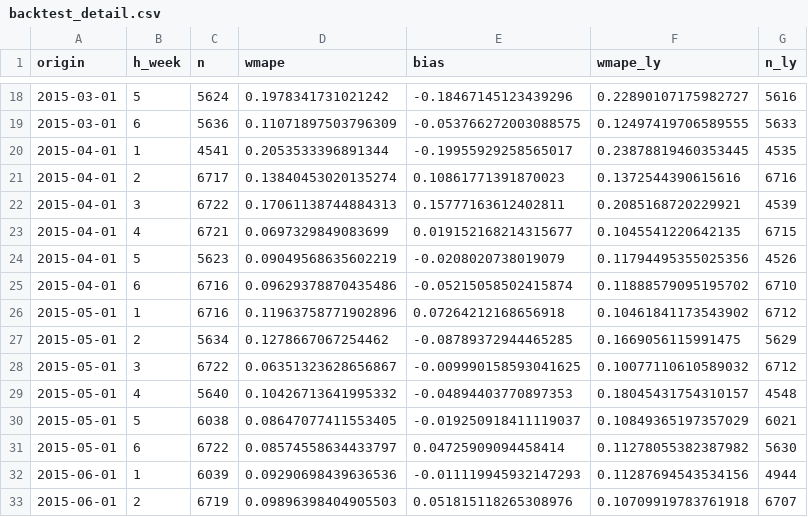
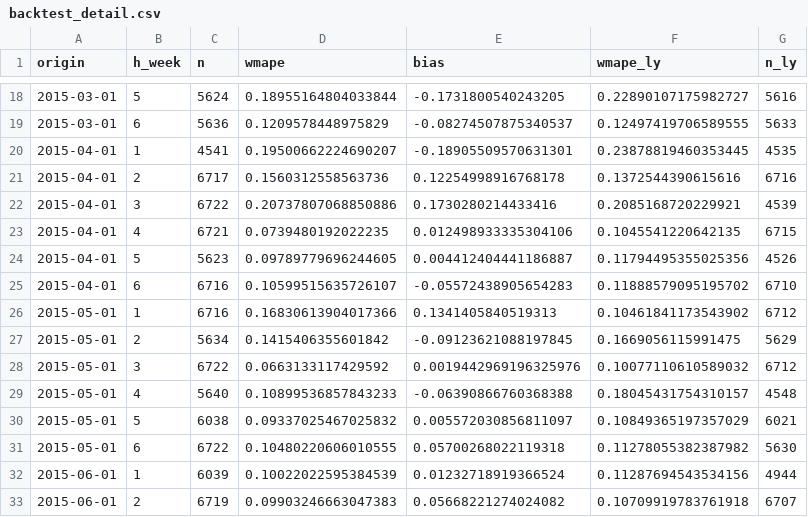
Before and after one commit to AlexPaulien/forecasting-sc, a CSV file: backtest_detail.csv, drawn as a sheet; only a part is shown, gaps mark what is left out; the diff covers the shown part only.

```diff
--- a/backtest_detail.csv
+++ b/backtest_detail.csv
@@ -18,16 +18,16 @@ origin,h_week,n,wmape,bias,wmape_ly,n_ly
-2015-03-01,5,5624,0.1978341731021242,-0.18467145123439296,0.22890107175982727,5616
-2015-03-01,6,5636,0.11071897503796309,-0.053766272003088575,0.12497419706589555,5633
-2015-04-01,1,4541,0.2053533396891344,-0.19955929258565017,0.23878819460353445,4535
-2015-04-01,2,6717,0.13840453020135274,0.10861771391870023,0.1372544390615616,6716
-2015-04-01,3,6722,0.17061138744884313,0.15777163612402811,0.2085168720229921,4539
-2015-04-01,4,6721,0.0697329849083699,0.019152168214315677,0.1045541220642135,6715
-2015-04-01,5,5623,0.09049568635602219,-0.0208020738019079,0.11794495355025356,4526
-2015-04-01,6,6716,0.09629378870435486,-0.05215058502415874,0.11888579095195702,6710
-2015-05-01,1,6716,0.11963758771902896,0.07264212168656918,0.10461841173543902,6712
-2015-05-01,2,5634,0.1278667067254462,-0.08789372944465285,0.1669056115991475,5629
-2015-05-01,3,6722,0.06351323628656867,-0.009990158593041625,0.10077110610589032,6712
-2015-05-01,4,5640,0.10426713641995332,-0.04894403770897353,0.18045431754310157,4548
-2015-05-01,5,6038,0.08647077411553405,-0.019250918411119037,0.10849365197357029,6021
-2015-05-01,6,6722,0.08574558634433797,0.04725909094458414,0.11278055382387982,5630
-2015-06-01,1,6039,0.09290698439636536,-0.011119945932147293,0.11287694543534156,4944
-2015-06-01,2,6719,0.09896398404905503,0.051815118265308976,0.10709919783761918,6707
+2015-03-01,5,5624,0.18955164804033844,-0.1731800540243205,0.22890107175982727,5616
+2015-03-01,6,5636,0.1209578448975829,-0.08274507875340537,0.12497419706589555,5633
+2015-04-01,1,4541,0.19500662224690207,-0.18905509570631301,0.23878819460353445,4535
+2015-04-01,2,6717,0.1560312558563736,0.12254998916768178,0.1372544390615616,6716
+2015-04-01,3,6722,0.20737807068850886,0.1730280214433416,0.2085168720229921,4539
+2015-04-01,4,6721,0.0739480192022235,0.012498933335304106,0.1045541220642135,6715
+2015-04-01,5,5623,0.09789779696244605,0.004412404441186887,0.11794495355025356,4526
+2015-04-01,6,6716,0.10599515635726107,-0.05572438905654283,0.11888579095195702,6710
+2015-05-01,1,6716,0.16830613904017366,0.1341405840519313,0.10461841173543902,6712
+2015-05-01,2,5634,0.1415406355601842,-0.09123621088197845,0.1669056115991475,5629
+2015-05-01,3,6722,0.0663133117429592,0.0019442969196325976,0.10077110610589032,6712
+2015-05-01,4,5640,0.10899536857843233,-0.06390866760368388,0.18045431754310157,4548
+2015-05-01,5,6038,0.09337025467025832,0.005572030856811097,0.10849365197357029,6021
+2015-05-01,6,6722,0.10480220606010555,0.05700268022119318,0.11278055382387982,5630
+2015-06-01,1,6039,0.10022022595384539,0.01232718919366524,0.11287694543534156,4944
+2015-06-01,2,6719,0.09903246663047383,0.05668221274024082,0.10709919783761918,6707
```
Also changed, not shown: 40 edited cells elsewhere in this file, feature_importance.csv, summary_by_horizon.csv, 2 other files.
